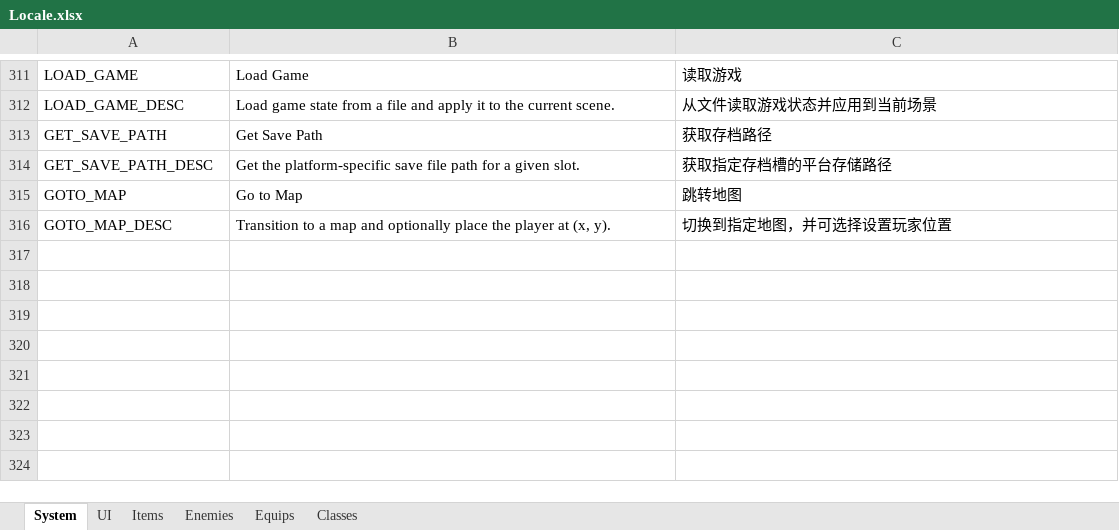
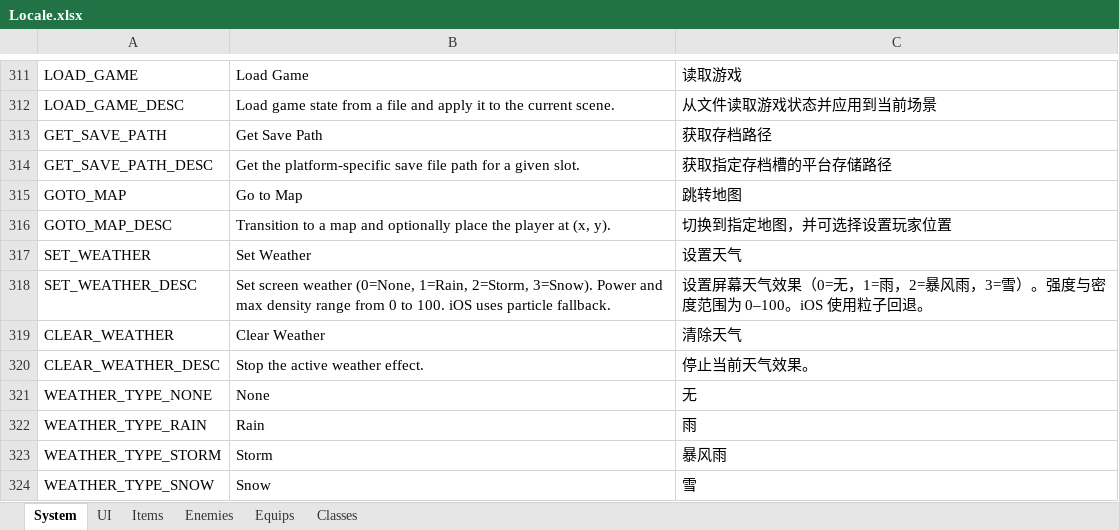
Before and after one commit to JasonLeon01/Ludork, an Excel workbook: Sample/Data/Locale/Locale.xlsx, sheet System, drawn as a sheet; only a part is shown, gaps mark what is left out; values as stored, in another font and other column widths than the file's, no borders; the diff names each change by its address in the sheet, - before the commit and + after, or states it on an @@ line.

Commit message:
Update weather

```diff
--- a/Sample/Data/Locale/Locale.xlsx (sheet System)
+++ b/Sample/Data/Locale/Locale.xlsx (sheet System)
+row 317: SET_WEATHER | Set Weather | 设置天气
+row 318: SET_WEATHER_DESC | Set screen weather (0=None, 1=Rain, 2=Storm, 3=Snow). Power and max density range from 0 to 100. iOS uses particle fallback. | 设置屏幕天气效果（0=无，1=雨，2=暴风雨，3=雪）。强度与密度范围为 0–100。iOS 使用粒子回退。
+row 319: CLEAR_WEATHER | Clear Weather | 清除天气
+row 320: CLEAR_WEATHER_DESC | Stop the active weather effect. | 停止当前天气效果。
+row 321: WEATHER_TYPE_NONE | None | 无
+row 322: WEATHER_TYPE_RAIN | Rain | 雨
+row 323: WEATHER_TYPE_STORM | Storm | 暴风雨
+row 324: WEATHER_TYPE_SNOW | Snow | 雪
```
Also changed, not shown: 13 other files.
